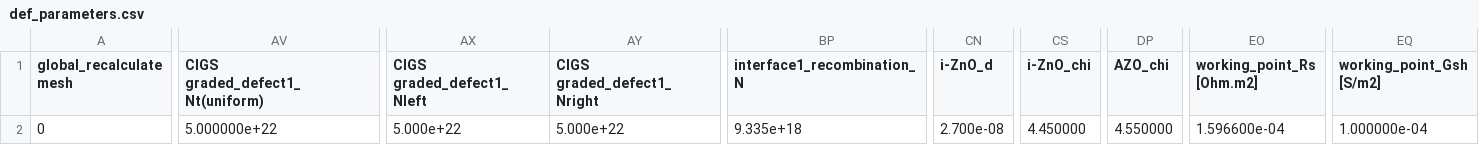
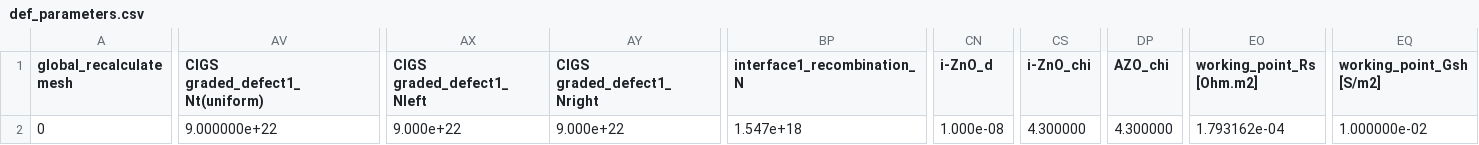
Before and after one commit to HCWassim/scaps_db_generator, a CSV file: csv/def_parameters.csv, drawn as a sheet; only a part is shown, gaps mark what is left out; the diff names each change by its address in the sheet, - before the commit and + after, or states it on an @@ line.

```diff
--- a/csv/def_parameters.csv
+++ b/csv/def_parameters.csv
-AV2 (CIGS graded_defect1_Nt(uniform)): 5.000000e+22
+AV2 (CIGS graded_defect1_Nt(uniform)): 9.000000e+22
-AX2 (CIGS graded_defect1_Nleft): 5.000e+22
+AX2 (CIGS graded_defect1_Nleft): 9.000e+22
-AY2 (CIGS graded_defect1_Nright): 5.000e+22
+AY2 (CIGS graded_defect1_Nright): 9.000e+22
-BP2 (interface1_recombination_N): 9.335e+18
+BP2 (interface1_recombination_N): 1.547e+18
-CN2 (i-ZnO_d): 2.700e-08
+CN2 (i-ZnO_d): 1.000e-08
-CS2 (i-ZnO_chi): 4.450000
+CS2 (i-ZnO_chi): 4.300000
-DP2 (AZO_chi): 4.550000
+DP2 (AZO_chi): 4.300000
-EO2 (working_point_Rs [Ohm.m2]): 1.596600e-04
+EO2 (working_point_Rs [Ohm.m2]): 1.793162e-04
-EQ2 (working_point_Gsh [S/m2]): 1.000000e-04
+EQ2 (working_point_Gsh [S/m2]): 1.000000e-02
```
Also changed, not shown: csv/dataset.csv, csv/iv_curve.csv, 10 other files.
